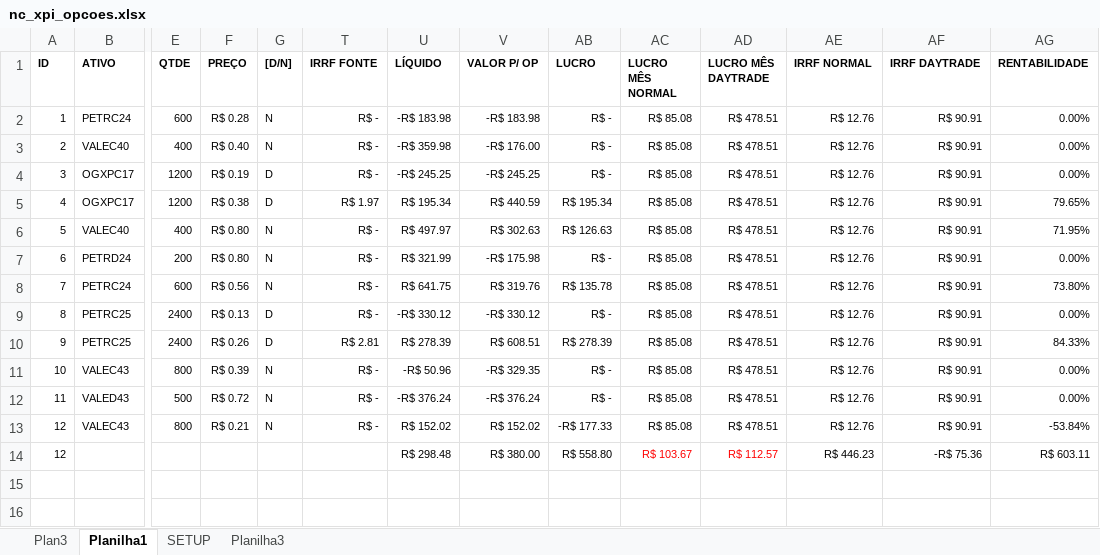
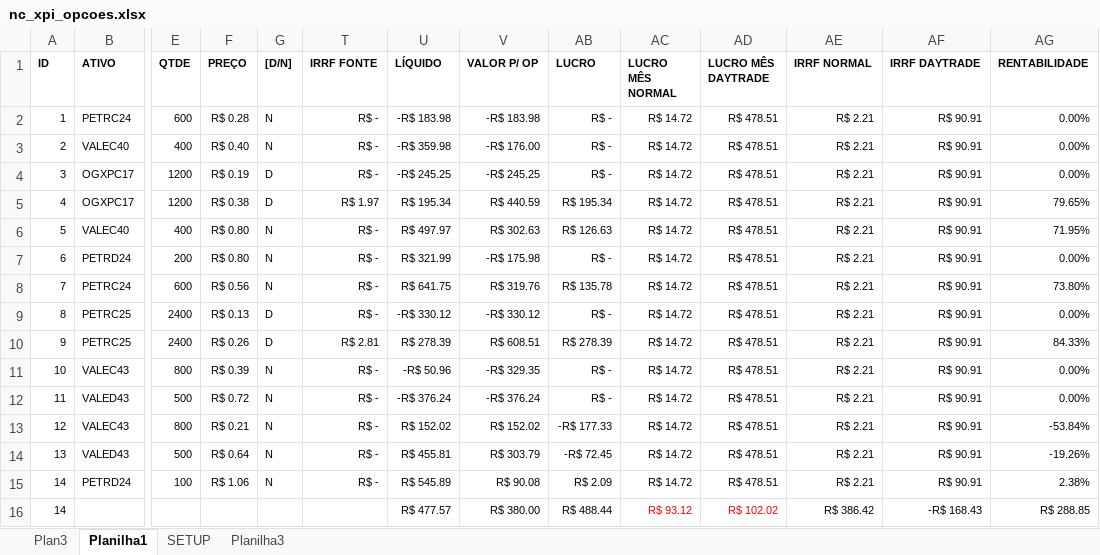
Before and after one commit to bengelbert/ifsc, an Excel workbook: stocks/nc_xpi_opcoes.xlsx, sheet Planilha1, drawn as a sheet; only a part is shown, gaps mark what is left out; values as stored, in another font and other column widths than the file's, no borders; table styles not drawn; removed rows and columns are numbered as before the commit, all else as after; rows hold the shown columns only; the diff names each change by its address in the sheet, - before the commit and + after, or states it on an @@ line.

Commit message:
ok

```diff
--- a/stocks/nc_xpi_opcoes.xlsx (sheet Planilha1)
+++ b/stocks/nc_xpi_opcoes.xlsx (sheet Planilha1)
-AC2:AC13 (LUCRO MÊS NORMAL): R$ 85.08
+AC2:AC13 (LUCRO MÊS NORMAL): R$ 14.72
-AE2:AE13 (IRRF NORMAL): R$ 12.76
+AE2:AE13 (IRRF NORMAL): R$ 2.21
-row 14: 12 |  |  |  |  |  | R$ 298.48 | R$ 380.00 | R$ 558.80 | R$ 103.67 | R$ 112.57 | R$ 446.23 | -R$ 75.36 | R$ 603.11
+row 14: 13 | VALED43 | 500 | R$ 0.64 | N | R$ - | R$ 455.81 | R$ 303.79 | -R$ 72.45 | R$ 14.72 | R$ 478.51 | R$ 2.21 | R$ 90.91 | -19.26%
+row 15: 14 | PETRD24 | 100 | R$ 1.06 | N | R$ - | R$ 545.89 | R$ 90.08 | R$ 2.09 | R$ 14.72 | R$ 478.51 | R$ 2.21 | R$ 90.91 | 2.38%
+row 16: 14 |  |  |  |  |  | R$ 477.57 | R$ 380.00 | R$ 488.44 | R$ 93.12 | R$ 102.02 | R$ 386.42 | -R$ 168.43 | R$ 288.85
```
Also changed, not shown: hidden cells.
